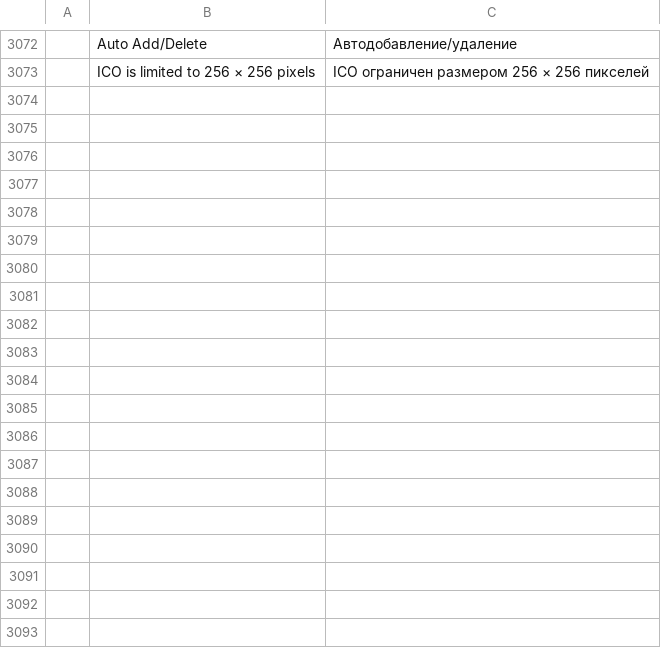
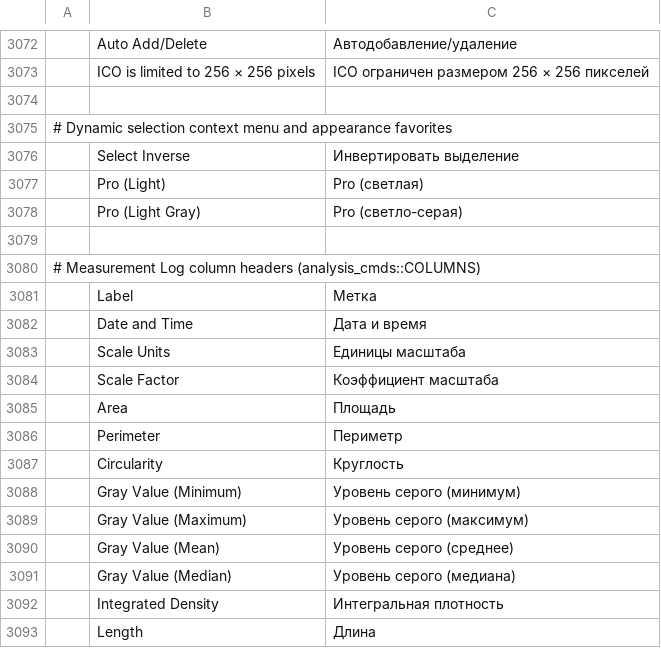
Before and after one commit to salim-studio/photosweet, a TSV file: crates/ui-egui/src/i18n/ru.tsv, drawn as a sheet; only a part is shown, gaps mark what is left out; the diff names each change by its address in the sheet, - before the commit and + after, or states it on an @@ line.

Commit message:
i18n(ru): translate dynamic selection, theme and measurement labels (#4838)

```diff
--- a/crates/ui-egui/src/i18n/ru.tsv
+++ b/crates/ui-egui/src/i18n/ru.tsv
+row 3074: (empty)
+row 3075: # Dynamic selection context menu and appearance favorites
+row 3076:  | Select Inverse | Инвертировать выделение
+row 3077:  | Pro (Light) | Pro (светлая)
+row 3078:  | Pro (Light Gray) | Pro (светло-серая)
+row 3079: (empty)
+row 3080: # Measurement Log column headers (analysis_cmds::COLUMNS)
+row 3081:  | Label | Метка
+row 3082:  | Date and Time | Дата и время
+row 3083:  | Scale Units | Единицы масштаба
+row 3084:  | Scale Factor | Коэффициент масштаба
+row 3085:  | Area | Площадь
+row 3086:  | Perimeter | Периметр
+row 3087:  | Circularity | Круглость
+row 3088:  | Gray Value (Minimum) | Уровень серого (минимум)
+row 3089:  | Gray Value (Maximum) | Уровень серого (максимум)
+row 3090:  | Gray Value (Mean) | Уровень серого (среднее)
+row 3091:  | Gray Value (Median) | Уровень серого (медиана)
+row 3092:  | Integrated Density | Интегральная плотность
+row 3093:  | Length | Длина
```
Also changed, not shown: 1 other file.
